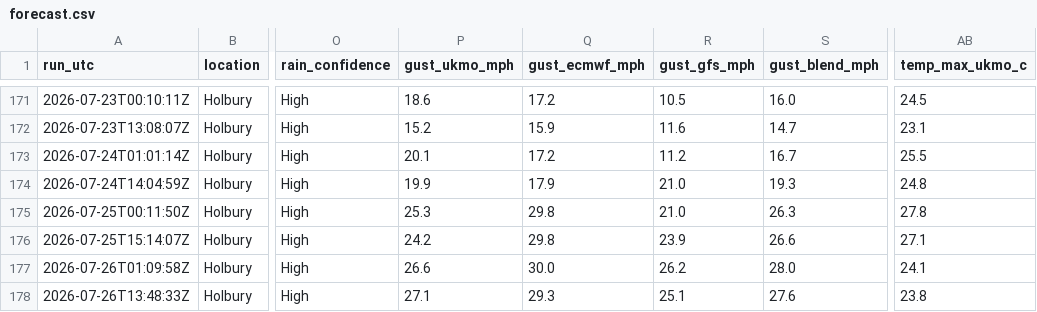
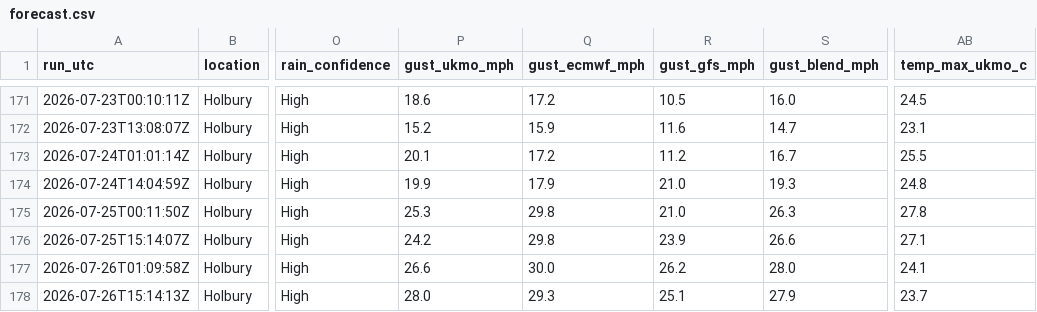
Before and after one commit to alivebe-a11y/weat, a CSV file: data/forecast.csv, drawn as a sheet; only a part is shown, gaps mark what is left out; the diff names each change by its address in the sheet, - before the commit and + after, or states it on an @@ line.

```diff
--- a/data/forecast.csv
+++ b/data/forecast.csv
-A178 (run_utc): 2026-07-26T13:48:33Z
+A178 (run_utc): 2026-07-26T15:14:13Z
-P178 (gust_ukmo_mph): 27.1
+P178 (gust_ukmo_mph): 28.0
-S178 (gust_blend_mph): 27.6
+S178 (gust_blend_mph): 27.9
-AB178 (temp_max_ukmo_c): 23.8
+AB178 (temp_max_ukmo_c): 23.7
```
